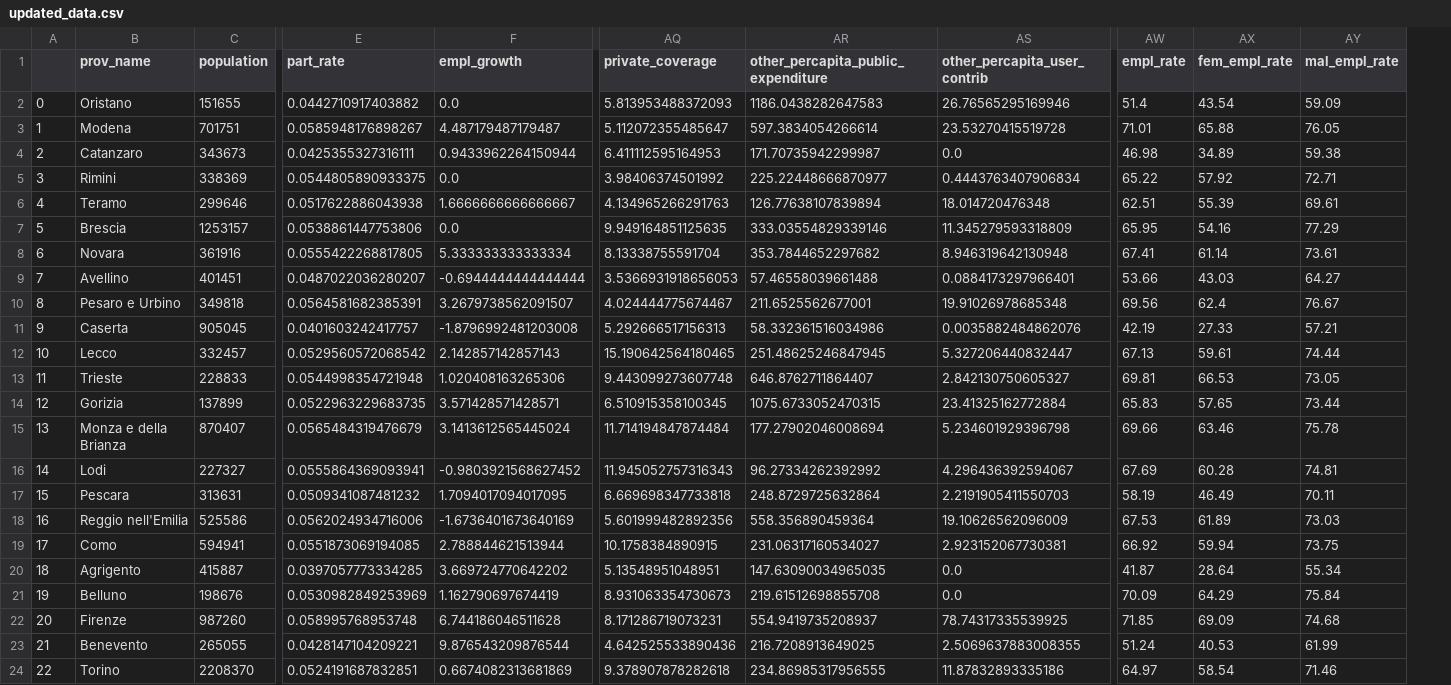
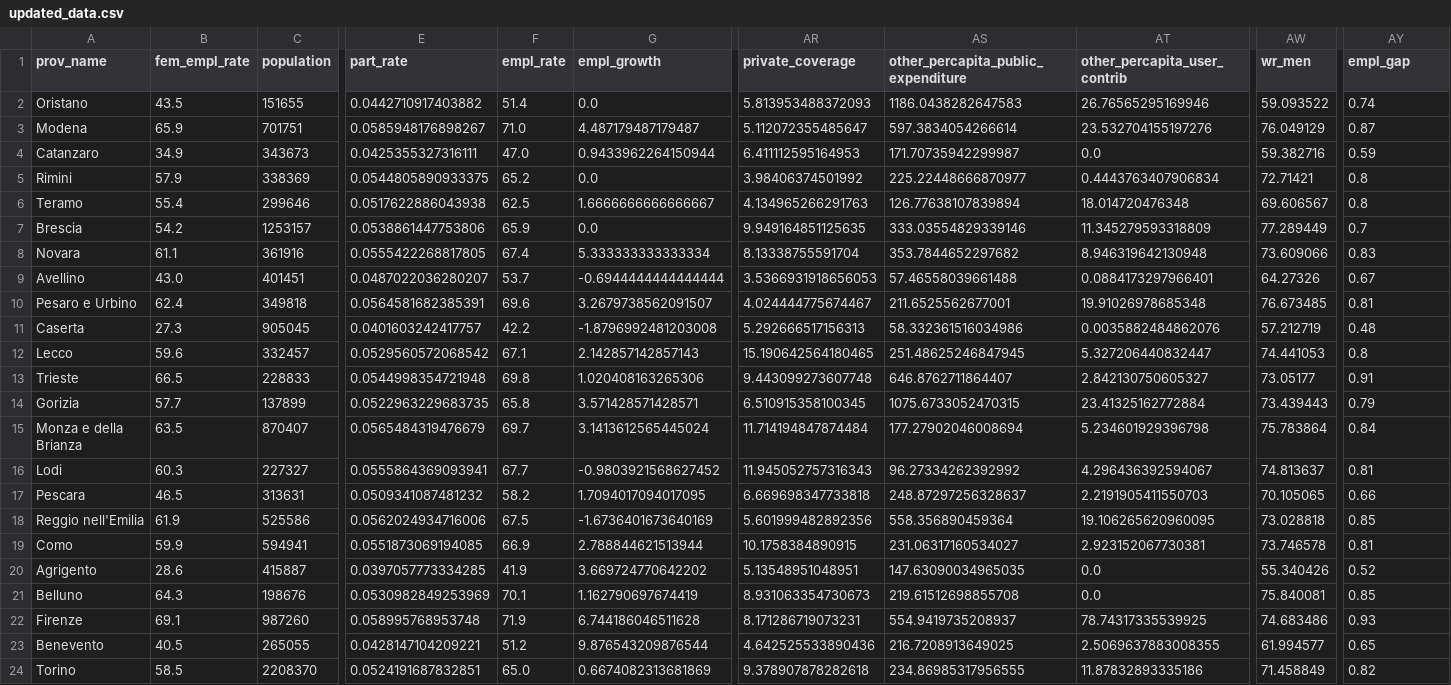
Before and after one commit to leonardotisato/Bayesian-Statistics-Project, a CSV file: data/updated_data.csv, drawn as a sheet; only a part is shown, gaps mark what is left out; removed rows and columns are numbered as before the commit, all else as after; the diff covers the shown part only; the diff names each change by its address in the sheet, - before the commit and + after, or states it on an @@ line.

Commit message:
updated_datasets

```diff
--- a/data/updated_data.csv
+++ b/data/updated_data.csv
-column A, rows 2-24: 0 | 1 | 2 | 3 | 4 | 5 | 6 | 7 | 8 | 9 | 10 | 11 | 12 | 13 | 14 | 15 | 16 | 17 | 18 | 19 | 20 | 21 | 22
+column B (fem_empl_rate), rows 2-24: 43.5 | 65.9 | 34.9 | 57.9 | 55.4 | 54.2 | 61.1 | 43.0 | 62.4 | 27.3 | 59.6 | 66.5 | 57.7 | 63.5 | 60.3 | 46.5 | 61.9 | 59.9 | 28.6 | 64.3 | 69.1 | 40.5 | 58.5
+column F (empl_rate), rows 2-24: 51.4 | 71.0 | 47.0 | 65.2 | 62.5 | 65.9 | 67.4 | 53.7 | 69.6 | 42.2 | 67.1 | 69.8 | 65.8 | 69.7 | 67.7 | 58.2 | 67.5 | 66.9 | 41.9 | 70.1 | 71.9 | 51.2 | 65.0
+column AW (wr_men), rows 2-24: 59.093522 | 76.049129 | 59.382716 | 72.71421 | 69.606567 | 77.289449 | 73.609066 | 64.27326 | 76.673485 | 57.212719 | 74.441053 | 73.05177 | 73.439443 | 75.783864 | 74.813637 | 70.105065 | 73.028818 | 73.746578 | 55.340426 | 75.840081 | 74.683486 | 61.994577 | 71.458849
-column AW (empl_rate), rows 2-24: 51.4 | 71.01 | 46.98 | 65.22 | 62.51 | 65.95 | 67.41 | 53.66 | 69.56 | 42.19 | 67.13 | 69.81 | 65.83 | 69.66 | 67.69 | 58.19 | 67.53 | 66.92 | 41.87 | 70.09 | 71.85 | 51.24 | 64.97
-column AX (fem_empl_rate), rows 2-24: 43.54 | 65.88 | 34.89 | 57.92 | 55.39 | 54.16 | 61.14 | 43.03 | 62.4 | 27.33 | 59.61 | 66.53 | 57.65 | 63.46 | 60.28 | 46.49 | 61.89 | 59.94 | 28.64 | 64.29 | 69.09 | 40.53 | 58.54
-AY1: mal_empl_rate
+AY1: empl_gap
-AY2 (empl_gap): 59.09
+AY2 (empl_gap): 0.74
-AT3 (other_percapita_user_contrib): 23.53270415519728
+AT3 (other_percapita_user_contrib): 23.532704155197276
-AY3 (empl_gap): 76.05
+AY3 (empl_gap): 0.87
-AY4 (empl_gap): 59.38
+AY4 (empl_gap): 0.59
-AY5 (empl_gap): 72.71
+AY5 (empl_gap): 0.8
-AY6 (empl_gap): 69.61
+AY6 (empl_gap): 0.8
-AY7 (empl_gap): 77.29
+AY7 (empl_gap): 0.7
-AY8 (empl_gap): 73.61
+AY8 (empl_gap): 0.83
-AY9 (empl_gap): 64.27
+AY9 (empl_gap): 0.67
-AY10 (empl_gap): 76.67
+AY10 (empl_gap): 0.81
-AY11 (empl_gap): 57.21
+AY11 (empl_gap): 0.48
-AY12 (empl_gap): 74.44
+AY12 (empl_gap): 0.8
-AY13 (empl_gap): 73.05
+AY13 (empl_gap): 0.91
-AY14 (empl_gap): 73.44
+AY14 (empl_gap): 0.79
-AY15 (empl_gap): 75.78
+AY15 (empl_gap): 0.84
-AY16 (empl_gap): 74.81
+AY16 (empl_gap): 0.81
-AS17: 248.8729725632864
+AS17: 248.87297256328637
-AY17 (empl_gap): 70.11
+AY17 (empl_gap): 0.66
-AT18 (other_percapita_user_contrib): 19.10626562096009
+AT18 (other_percapita_user_contrib): 19.106265620960095
-AY18 (empl_gap): 73.03
+AY18 (empl_gap): 0.85
-AY19 (empl_gap): 73.75
+AY19 (empl_gap): 0.81
-AY20 (empl_gap): 55.34
+AY20 (empl_gap): 0.52
-AY21 (empl_gap): 75.84
+AY21 (empl_gap): 0.85
-AY22 (empl_gap): 74.68
+AY22 (empl_gap): 0.93
-AY23 (empl_gap): 61.99
+AY23 (empl_gap): 0.65
-AY24 (empl_gap): 71.46
+AY24 (empl_gap): 0.82
```
Also changed, not shown: 90 edited cells elsewhere in this file, 2 other files.
